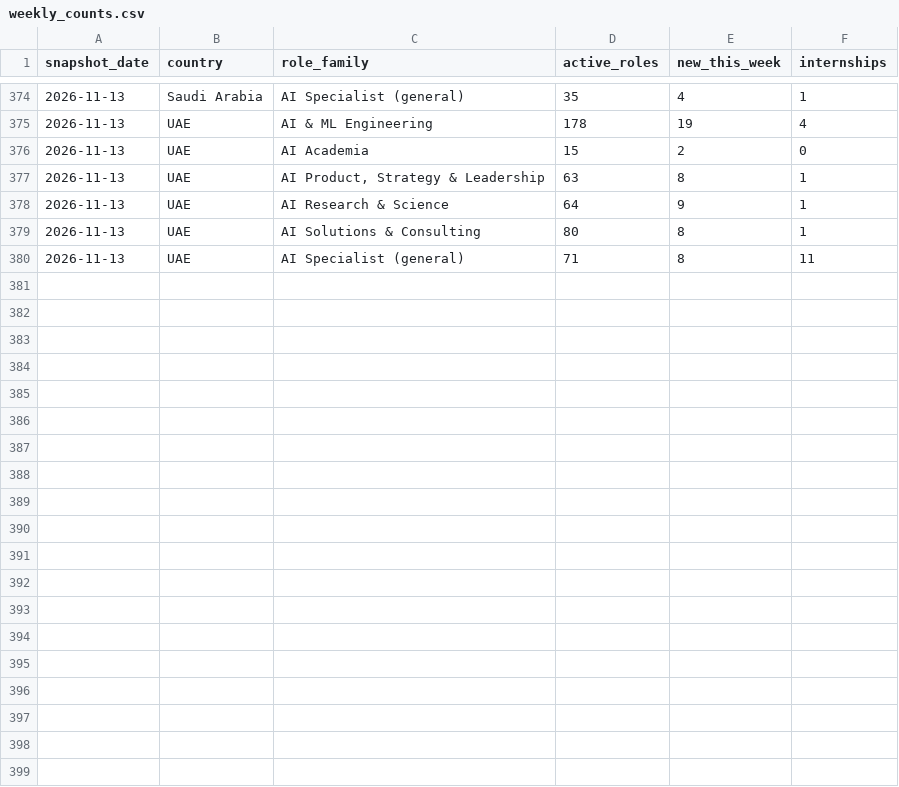
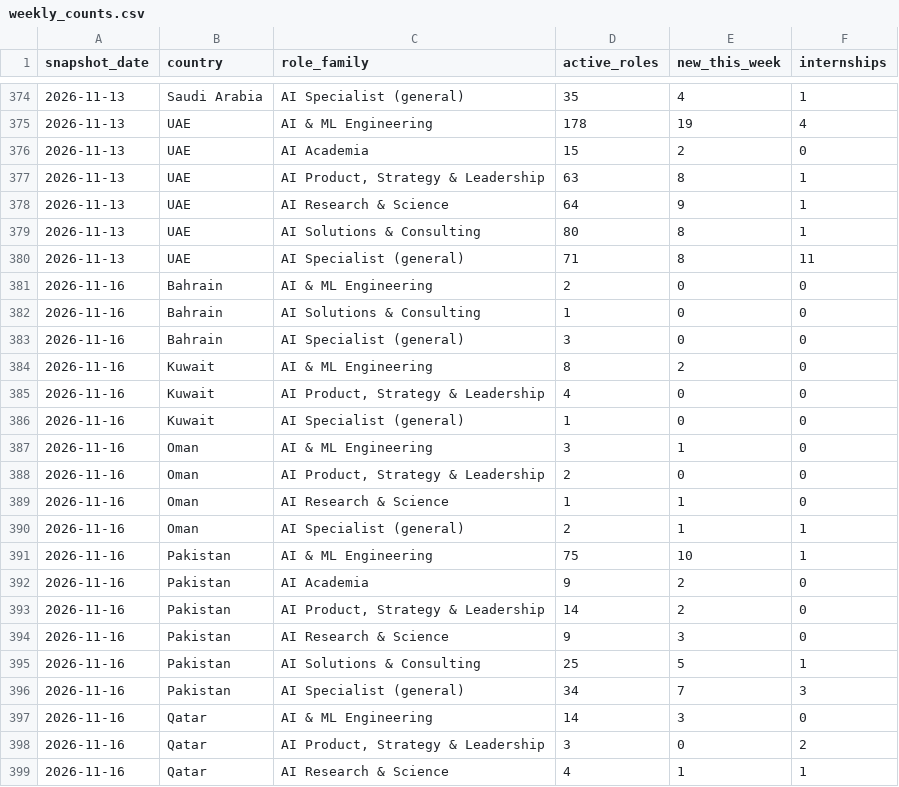
Before and after one commit to Densight/densight-jobs, a CSV file: data/weekly_counts.csv, drawn as a sheet; only a part is shown, gaps mark what is left out; the diff covers the shown part only; the diff names each change by its address in the sheet, - before the commit and + after, or states it on an @@ line.

Commit message:
Snapshot 2026-11-16

```diff
--- a/data/weekly_counts.csv
+++ b/data/weekly_counts.csv
+row 381: 2026-11-16 | Bahrain | AI & ML Engineering | 2 | 0 | 0
+row 382: 2026-11-16 | Bahrain | AI Solutions & Consulting | 1 | 0 | 0
+row 383: 2026-11-16 | Bahrain | AI Specialist (general) | 3 | 0 | 0
+row 384: 2026-11-16 | Kuwait | AI & ML Engineering | 8 | 2 | 0
+row 385: 2026-11-16 | Kuwait | AI Product, Strategy & Leadership | 4 | 0 | 0
+row 386: 2026-11-16 | Kuwait | AI Specialist (general) | 1 | 0 | 0
+row 387: 2026-11-16 | Oman | AI & ML Engineering | 3 | 1 | 0
+row 388: 2026-11-16 | Oman | AI Product, Strategy & Leadership | 2 | 0 | 0
+row 389: 2026-11-16 | Oman | AI Research & Science | 1 | 1 | 0
+row 390: 2026-11-16 | Oman | AI Specialist (general) | 2 | 1 | 1
+row 391: 2026-11-16 | Pakistan | AI & ML Engineering | 75 | 10 | 1
+row 392: 2026-11-16 | Pakistan | AI Academia | 9 | 2 | 0
+row 393: 2026-11-16 | Pakistan | AI Product, Strategy & Leadership | 14 | 2 | 0
+row 394: 2026-11-16 | Pakistan | AI Research & Science | 9 | 3 | 0
+row 395: 2026-11-16 | Pakistan | AI Solutions & Consulting | 25 | 5 | 1
+row 396: 2026-11-16 | Pakistan | AI Specialist (general) | 34 | 7 | 3
+row 397: 2026-11-16 | Qatar | AI & ML Engineering | 14 | 3 | 0
+row 398: 2026-11-16 | Qatar | AI Product, Strategy & Leadership | 3 | 0 | 2
+row 399: 2026-11-16 | Qatar | AI Research & Science | 4 | 1 | 1
```
Also changed, not shown: 14 added rows elsewhere in this file, data/monthly_index.csv, data/weekly_movers.csv, 3 other files.
